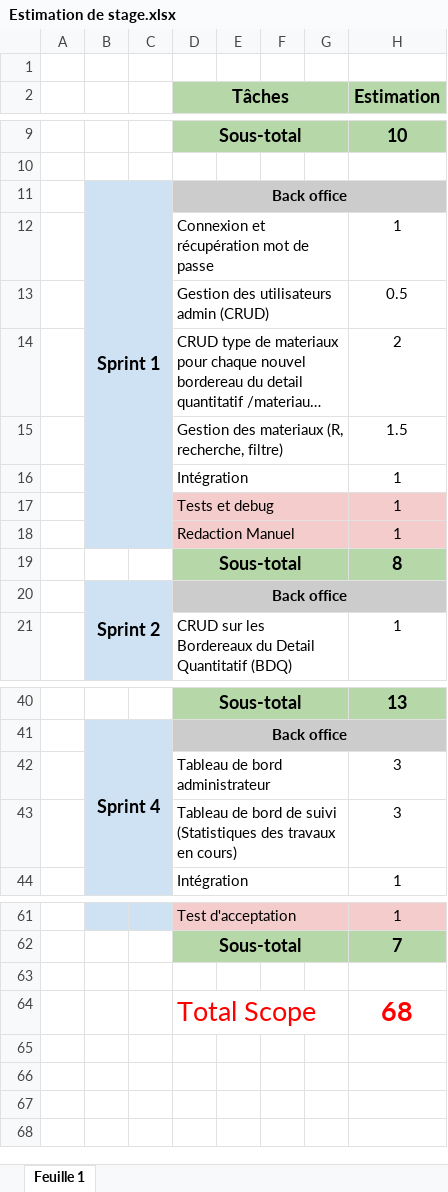
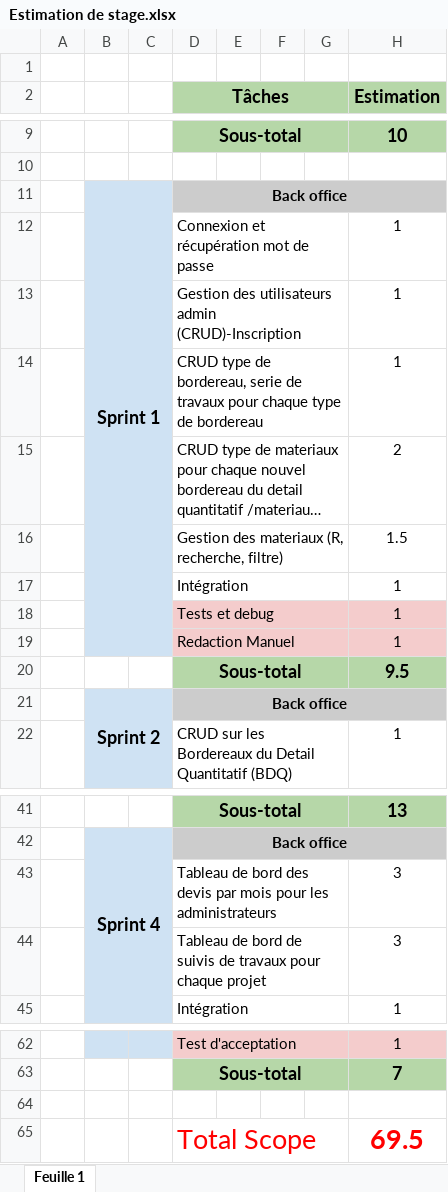
Before and after one commit to Kyle-001817/Stage, an Excel workbook: Estimation de stage.xlsx, sheet Feuille 1, drawn as a sheet; only a part is shown, gaps mark what is left out; long unchanged cells end in …; values as stored, in another font and other column widths than the file's, no borders; removed rows and columns are numbered as before the commit, all else as after; the diff names each change by its address in the sheet, - before the commit and + after, or states it on an @@ line.

Commit message:
Commit
Estimation de stage

```diff
--- a/Estimation de stage.xlsx (sheet Feuille 1)
+++ b/Estimation de stage.xlsx (sheet Feuille 1)
-row 13:  |  |  | Gestion des utilisateurs admin (CRUD) |  |  |  | 0.5
+row 13:  |  |  | Gestion des utilisateurs admin (CRUD)-Inscription |  |  |  | 1
+row 14:  |  |  | CRUD type de bordereau, serie de travaux pour chaque type de bordereau |  |  |  | 1
-H20 (Estimation): 8
+H20 (Estimation): 9.5
-D43 (Tâches): Tableau de bord administrateur
+D43 (Tâches): Tableau de bord des devis par mois pour les administrateurs
-D44 (Tâches): …bord de suivi (Statistiques des travaux en cours)
+D44 (Tâches): …bord de suivis de travaux pour chaque projet
-H65 (Estimation): 68
+H65 (Estimation): 69.5
```
Also changed, not shown: formulas that keep their value.
